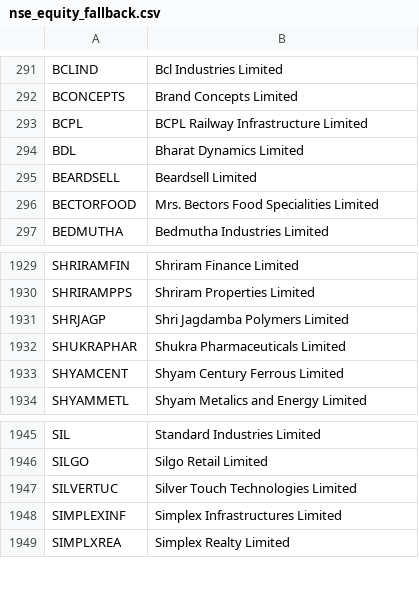
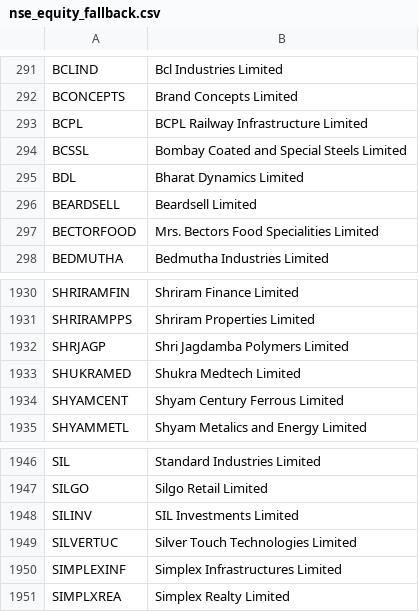
Before and after one commit to chudasamaayui0502-droid/ayushchudasama.github.io, a CSV file: screener/nse_equity_fallback.csv, drawn as a sheet; only a part is shown, gaps mark what is left out; removed rows and columns are numbered as before the commit, all else as after; the diff names each change by its address in the sheet, - before the commit and + after, or states it on an @@ line.

```diff
--- a/screener/nse_equity_fallback.csv
+++ b/screener/nse_equity_fallback.csv
+row 294: BCSSL | Bombay Coated and Special Steels Limited
-row 1932: SHUKRAPHAR | Shukra Pharmaceuticals Limited
+row 1933: SHUKRAMED | Shukra Medtech Limited
+row 1948: SILINV | SIL Investments Limited
```
Also changed, not shown: 3 other files.
